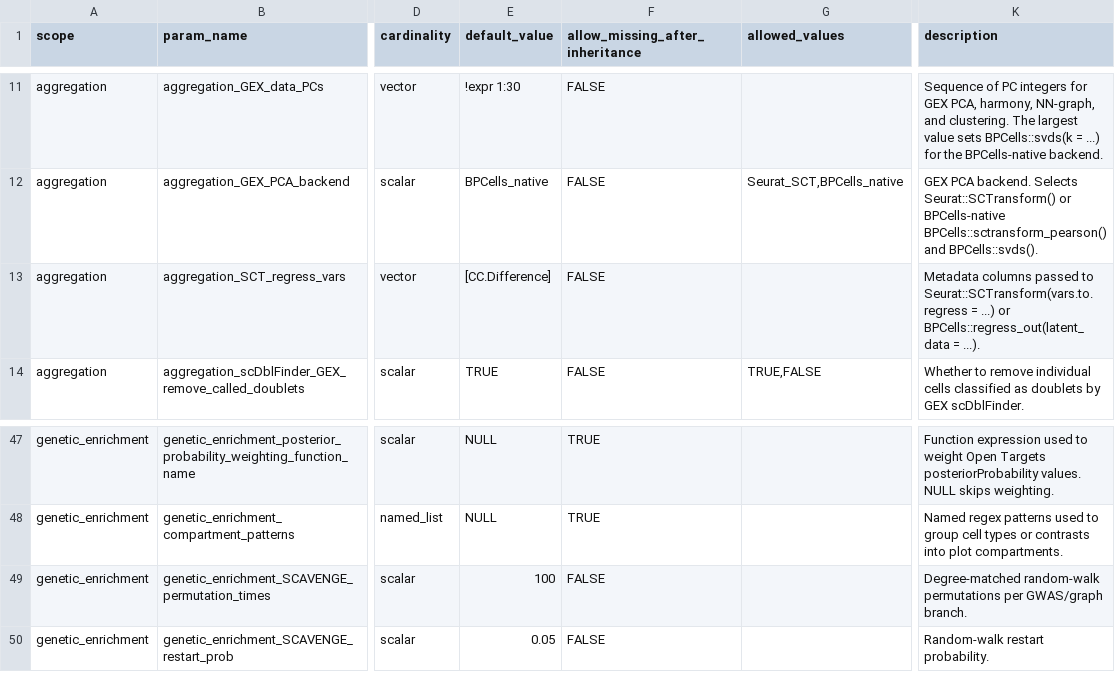
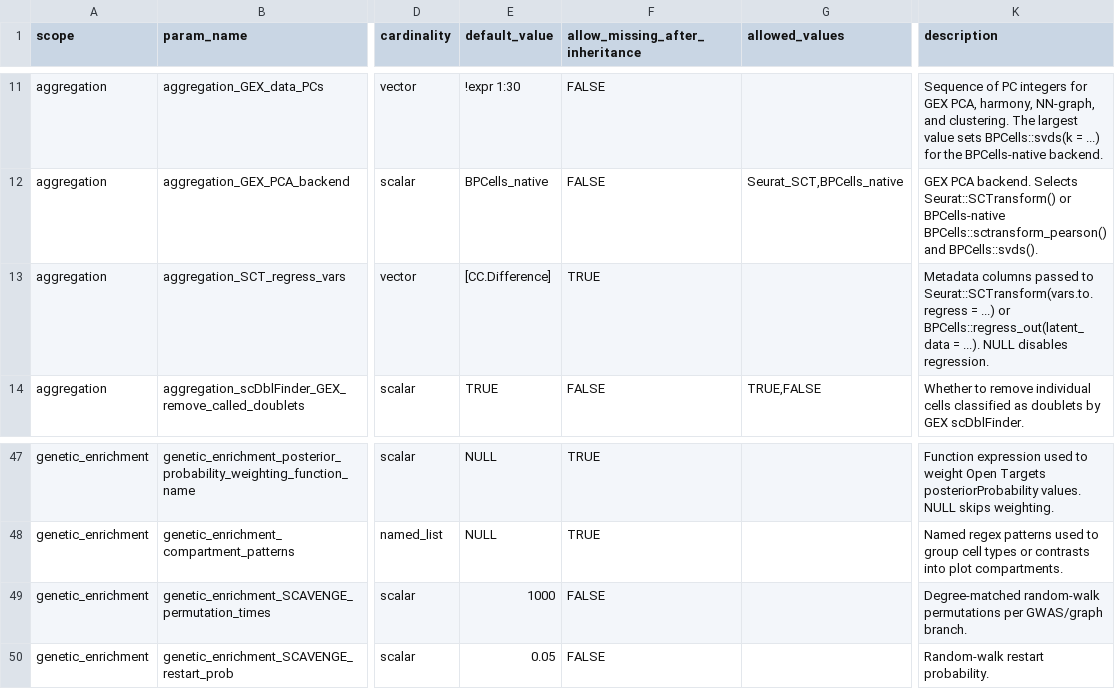
Before and after one commit to koefoeden/multiomeR, a TSV file: cfg_pipeline_parameters.tsv, drawn as a sheet; only a part is shown, gaps mark what is left out; the diff names each change by its address in the sheet, - before the commit and + after, or states it on an @@ line.

Commit message:
Allow disabled SCT regression and increase SCAVENGE permutations
Allow NULL SCT regression settings and use 1,000 SCAVENGE permutations by default.

cascading_target_breaking: SCAVENGE_result_records

Adapted-from-private-commit: eaf9d7f
Codex-Task-ID: 01a0af93-f4fd-76a1-b2f6-dfff055a77e8

```diff
--- a/cfg_pipeline_parameters.tsv
+++ b/cfg_pipeline_parameters.tsv
-F13 (allow_missing_after_inheritance): FALSE
+F13 (allow_missing_after_inheritance): TRUE
-K13 (description): …= ...).
+K13 (description): …= ...). NULL disables regression.
-E49 (default_value): 100
+E49 (default_value): 1000
```
